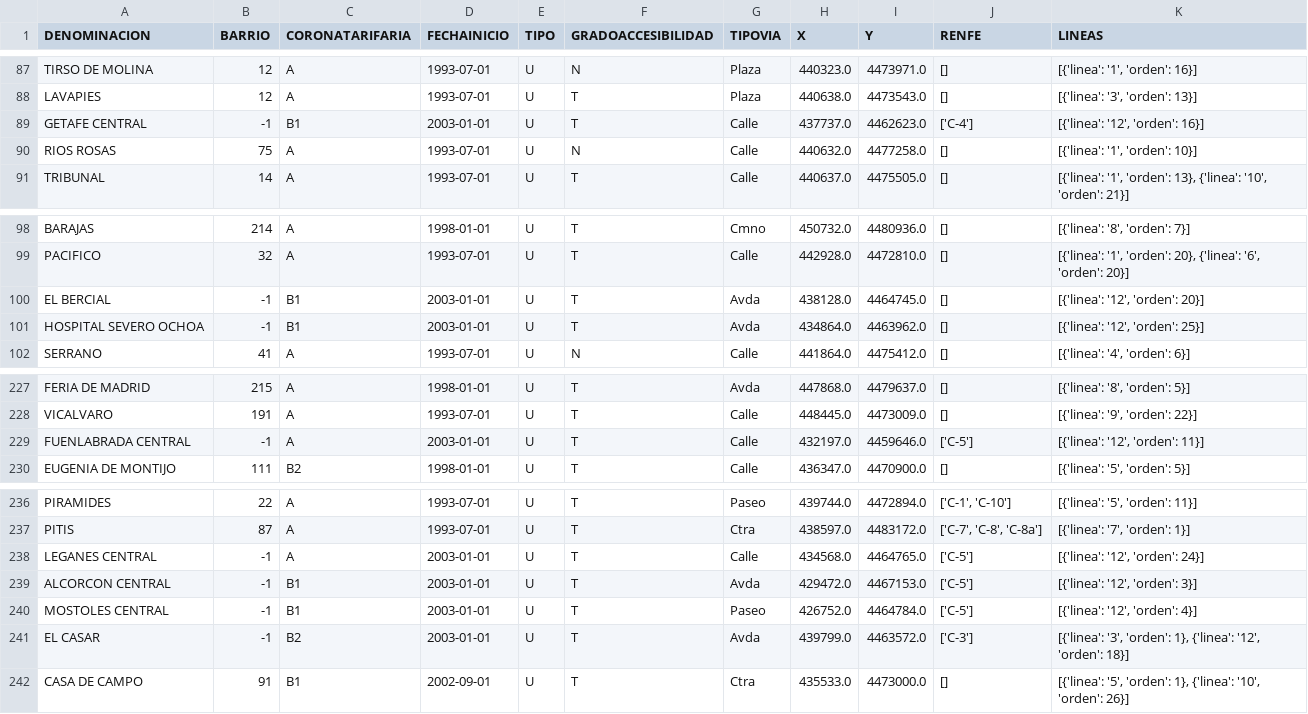
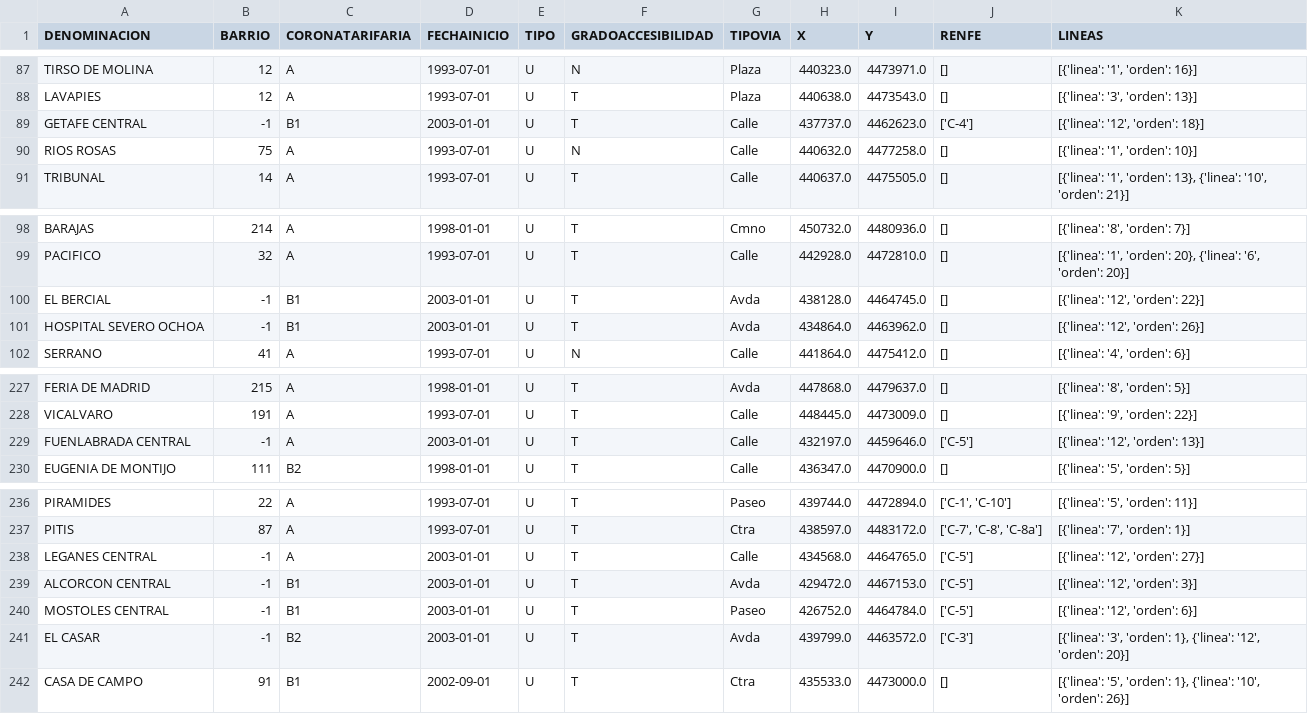
Before and after one commit to javierCL23/BDNRelacionales_P2, a CSV file: estaciones.csv, drawn as a sheet; only a part is shown, gaps mark what is left out; the diff covers the shown part only.

Commit message:
Corrección L12 orden de estaciones

```diff
--- a/estaciones.csv
+++ b/estaciones.csv
@@ -88,3 +88,3 @@ TIRSO DE MOLINA,12,A,1993-07-01,U,N,Plaza,440323.0,4473971.0,[],"[{'linea': '1',
 LAVAPIES,12,A,1993-07-01,U,T,Plaza,440638.0,4473543.0,[],"[{'linea': '3', 'orden': 13}]"
-GETAFE CENTRAL,-1,B1,2003-01-01,U,T,Calle,437737.0,4462623.0,['C-4'],"[{'linea': '12', 'orden': 16}]"
+GETAFE CENTRAL,-1,B1,2003-01-01,U,T,Calle,437737.0,4462623.0,['C-4'],"[{'linea': '12', 'orden': 18}]"
 RIOS ROSAS,75,A,1993-07-01,U,N,Calle,440632.0,4477258.0,[],"[{'linea': '1', 'orden': 10}]"
@@ -99,4 +99,4 @@ BARAJAS,214,A,1998-01-01,U,T,Cmno,450732.0,4480936.0,[],"[{'linea': '8', 'orden'
 PACIFICO,32,A,1993-07-01,U,T,Calle,442928.0,4472810.0,[],"[{'linea': '1', 'orden': 20}, {'linea': '6', 'orden': 20}]"
-EL BERCIAL,-1,B1,2003-01-01,U,T,Avda,438128.0,4464745.0,[],"[{'linea': '12', 'orden': 20}]"
-HOSPITAL SEVERO OCHOA,-1,B1,2003-01-01,U,T,Avda,434864.0,4463962.0,[],"[{'linea': '12', 'orden': 25}]"
+EL BERCIAL,-1,B1,2003-01-01,U,T,Avda,438128.0,4464745.0,[],"[{'linea': '12', 'orden': 22}]"
+HOSPITAL SEVERO OCHOA,-1,B1,2003-01-01,U,T,Avda,434864.0,4463962.0,[],"[{'linea': '12', 'orden': 26}]"
 SERRANO,41,A,1993-07-01,U,N,Calle,441864.0,4475412.0,[],"[{'linea': '4', 'orden': 6}]"
@@ -228,3 +228,3 @@ FERIA DE MADRID,215,A,1998-01-01,U,T,Avda,447868.0,4479637.0,[],"[{'linea': '8',
 VICALVARO,191,A,1993-07-01,U,T,Calle,448445.0,4473009.0,[],"[{'linea': '9', 'orden': 22}]"
-FUENLABRADA CENTRAL,-1,A,2003-01-01,U,T,Calle,432197.0,4459646.0,['C-5'],"[{'linea': '12', 'orden': 11}]"
+FUENLABRADA CENTRAL,-1,A,2003-01-01,U,T,Calle,432197.0,4459646.0,['C-5'],"[{'linea': '12', 'orden': 13}]"
 EUGENIA DE MONTIJO,111,B2,1998-01-01,U,T,Calle,436347.0,4470900.0,[],"[{'linea': '5', 'orden': 5}]"
@@ -237,6 +237,6 @@ PIRAMIDES,22,A,1993-07-01,U,T,Paseo,439744.0,4472894.0,"['C-1', 'C-10']","[{'lin
 PITIS,87,A,1993-07-01,U,T,Ctra,438597.0,4483172.0,"['C-7', 'C-8', 'C-8a']","[{'linea': '7', 'orden': 1}]"
-LEGANES CENTRAL,-1,A,2003-01-01,U,T,Calle,434568.0,4464765.0,['C-5'],"[{'linea': '12', 'orden': 24}]"
+LEGANES CENTRAL,-1,A,2003-01-01,U,T,Calle,434568.0,4464765.0,['C-5'],"[{'linea': '12', 'orden': 27}]"
 ALCORCON CENTRAL,-1,B1,2003-01-01,U,T,Avda,429472.0,4467153.0,['C-5'],"[{'linea': '12', 'orden': 3}]"
-MOSTOLES CENTRAL,-1,B1,2003-01-01,U,T,Paseo,426752.0,4464784.0,['C-5'],"[{'linea': '12', 'orden': 4}]"
-EL CASAR,-1,B2,2003-01-01,U,T,Avda,439799.0,4463572.0,['C-3'],"[{'linea': '3', 'orden': 1}, {'linea': '12', 'orden': 18}]"
+MOSTOLES CENTRAL,-1,B1,2003-01-01,U,T,Paseo,426752.0,4464784.0,['C-5'],"[{'linea': '12', 'orden': 6}]"
+EL CASAR,-1,B2,2003-01-01,U,T,Avda,439799.0,4463572.0,['C-3'],"[{'linea': '3', 'orden': 1}, {'linea': '12', 'orden': 20}]"
 CASA DE CAMPO,91,B1,2002-09-01,U,T,Ctra,435533.0,4473000.0,[],"[{'linea': '5', 'orden': 1}, {'linea': '10', 'orden': 26}]"
```
Also changed, not shown: 18 edited cells elsewhere in this file.
